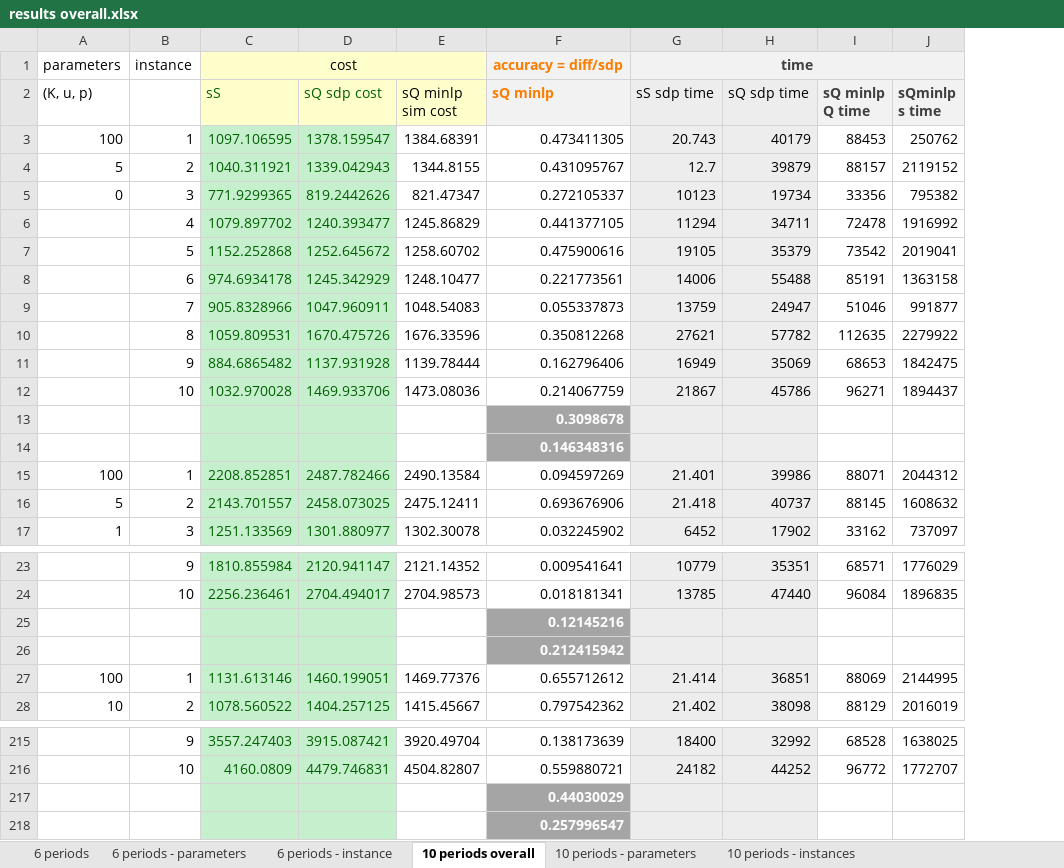
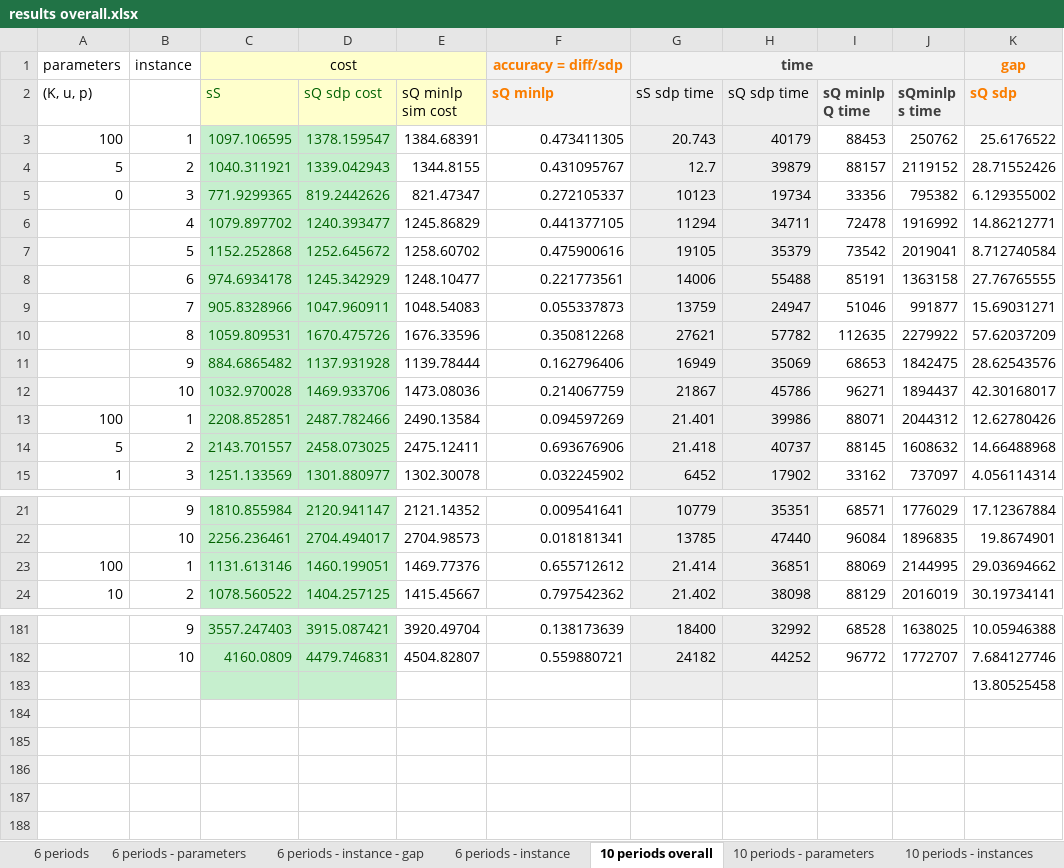
Before and after one commit to xymmm/sdp, an Excel workbook: instanceResults/results overall.xlsx, sheet 10 periods overall, drawn as a sheet; only a part is shown, gaps mark what is left out; values as stored, in another font and other column widths than the file's, no borders; removed rows and columns are numbered as before the commit, all else as after; the diff covers the shown part only; the diff names each change by its address in the sheet, - before the commit and + after, or states it on an @@ line.

Commit message:
results overall

```diff
--- a/instanceResults/results overall.xlsx (sheet 10 periods overall)
+++ b/instanceResults/results overall.xlsx (sheet 10 periods overall)
+sheet tab: 6 periods - instance - gap
+column K (sQ sdp), row 1: gap; rows 3-15: 25.6176522 | 28.71552426 | 6.129355002 | 14.86212771 | 8.712740584 | 27.76765555 | 15.69031271 | 57.62037209 | 28.62543576 | 42.30168017 | 12.62780426 | 14.66488968 | 4.056114314; rows 21-24: 17.12367884 | 19.8674901 | 29.03694662 | 30.19734141; rows 181-183: 10.05946388 | 7.684127746 | 13.80525458
-row 13:  |  |  |  |  | 0.3098678
-row 14:  |  |  |  |  | 0.146348316
-row 25:  |  |  |  |  | 0.12145216
-row 26:  |  |  |  |  | 0.212415942
-F183 (sQ minlp): 0.44030029
+F183 (sQ minlp): (empty)
-F183 fill: #A5A5A5
+F183 fill: none
-row 218:  |  |  |  |  | 0.257996547
```
Also changed, not shown: 30 removed rows elsewhere in this sheet, sheet 6 periods - instance, sheet 6 periods - parameters, sheet 10 periods - parameters, sheet 10 periods - instances, sheet 6 periods, other sheet tabs, formulas that keep their value, 3 other files.
